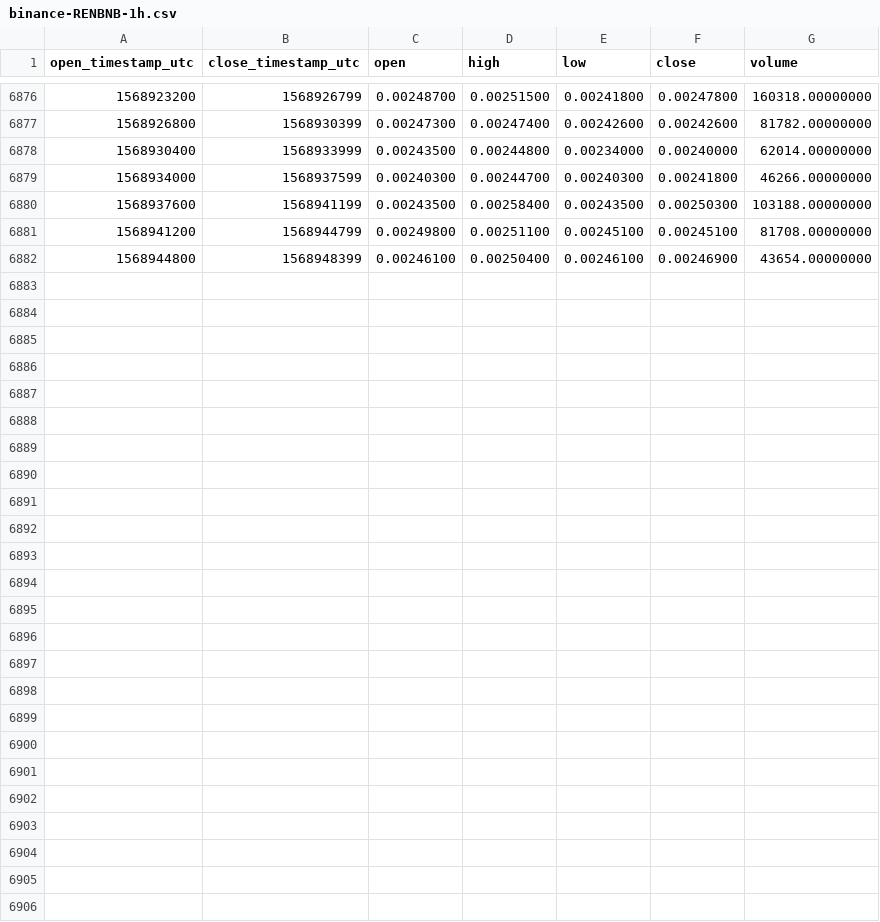
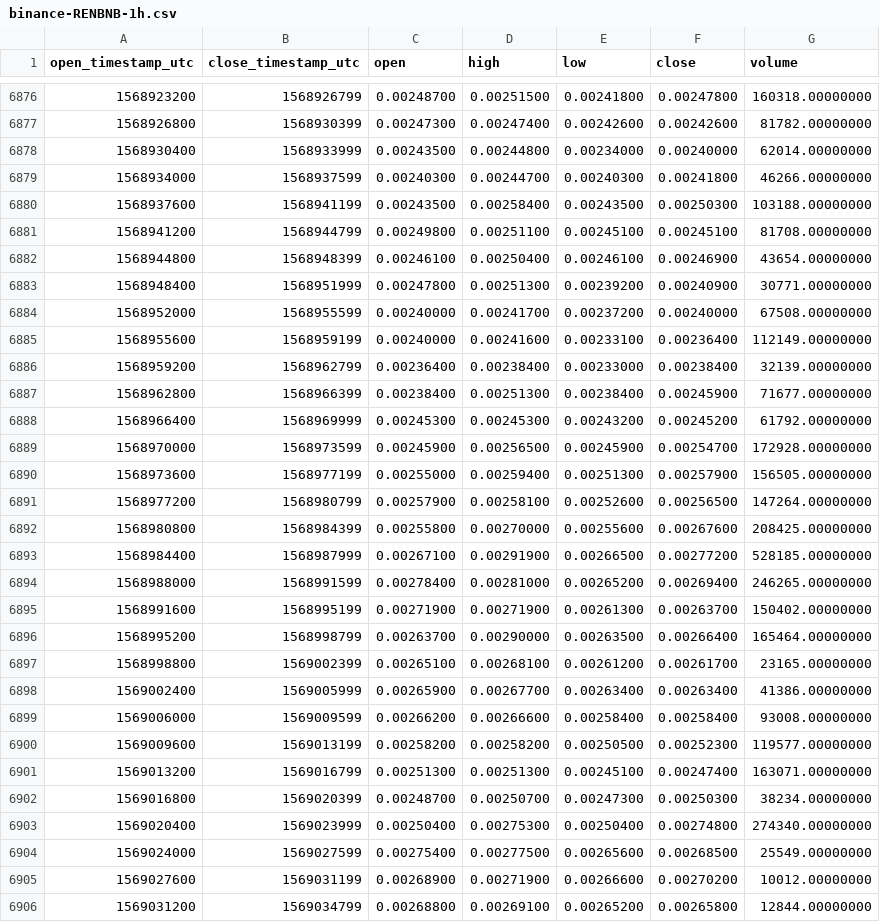
Before and after one commit to cryptobigbro/binance-RENBNB, a CSV file: binance-RENBNB-1h.csv, drawn as a sheet; only a part is shown, gaps mark what is left out.

Commit message:
Update OHLCV data.

```diff
--- a/binance-RENBNB-1h.csv
+++ b/binance-RENBNB-1h.csv
@@ -6882 +6882,25 @@ open_timestamp_utc,close_timestamp_utc,open,high,low,close,volume
 1568944800,1568948399,0.00246100,0.00250400,0.00246100,0.00246900,43654.00000000
+1568948400,1568951999,0.00247800,0.00251300,0.00239200,0.00240900,30771.00000000
+1568952000,1568955599,0.00240000,0.00241700,0.00237200,0.00240000,67508.00000000
+1568955600,1568959199,0.00240000,0.00241600,0.00233100,0.00236400,112149.00000000
+1568959200,1568962799,0.00236400,0.00238400,0.00233000,0.00238400,32139.00000000
+1568962800,1568966399,0.00238400,0.00251300,0.00238400,0.00245900,71677.00000000
+1568966400,1568969999,0.00245300,0.00245300,0.00243200,0.00245200,61792.00000000
+1568970000,1568973599,0.00245900,0.00256500,0.00245900,0.00254700,172928.00000000
+1568973600,1568977199,0.00255000,0.00259400,0.00251300,0.00257900,156505.00000000
+1568977200,1568980799,0.00257900,0.00258100,0.00252600,0.00256500,147264.00000000
+1568980800,1568984399,0.00255800,0.00270000,0.00255600,0.00267600,208425.00000000
+1568984400,1568987999,0.00267100,0.00291900,0.00266500,0.00277200,528185.00000000
+1568988000,1568991599,0.00278400,0.00281000,0.00265200,0.00269400,246265.00000000
+1568991600,1568995199,0.00271900,0.00271900,0.00261300,0.00263700,150402.00000000
+1568995200,1568998799,0.00263700,0.00290000,0.00263500,0.00266400,165464.00000000
+1568998800,1569002399,0.00265100,0.00268100,0.00261200,0.00261700,23165.00000000
+1569002400,1569005999,0.00265900,0.00267700,0.00263400,0.00263400,41386.00000000
+1569006000,1569009599,0.00266200,0.00266600,0.00258400,0.00258400,93008.00000000
+1569009600,1569013199,0.00258200,0.00258200,0.00250500,0.00252300,119577.00000000
+1569013200,1569016799,0.00251300,0.00251300,0.00245100,0.00247400,163071.00000000
+1569016800,1569020399,0.00248700,0.00250700,0.00247300,0.00250300,38234.00000000
+1569020400,1569023999,0.00250400,0.00275300,0.00250400,0.00274800,274340.00000000
+1569024000,1569027599,0.00275400,0.00277500,0.00265600,0.00268500,25549.00000000
+1569027600,1569031199,0.00268900,0.00271900,0.00266600,0.00270200,10012.00000000
+1569031200,1569034799,0.00268800,0.00269100,0.00265200,0.00265800,12844.00000000
```
Also changed, not shown: binance-RENBNB-1d.csv.
